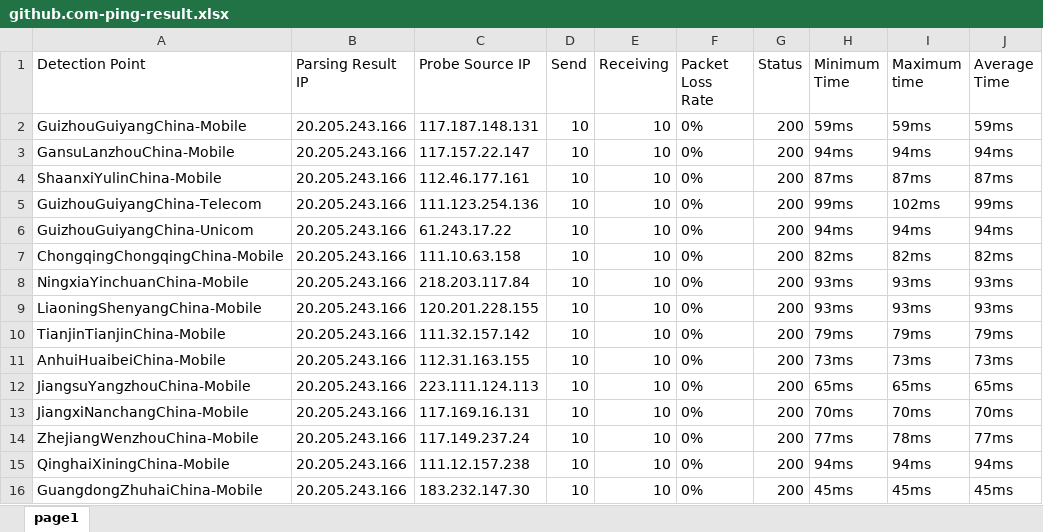
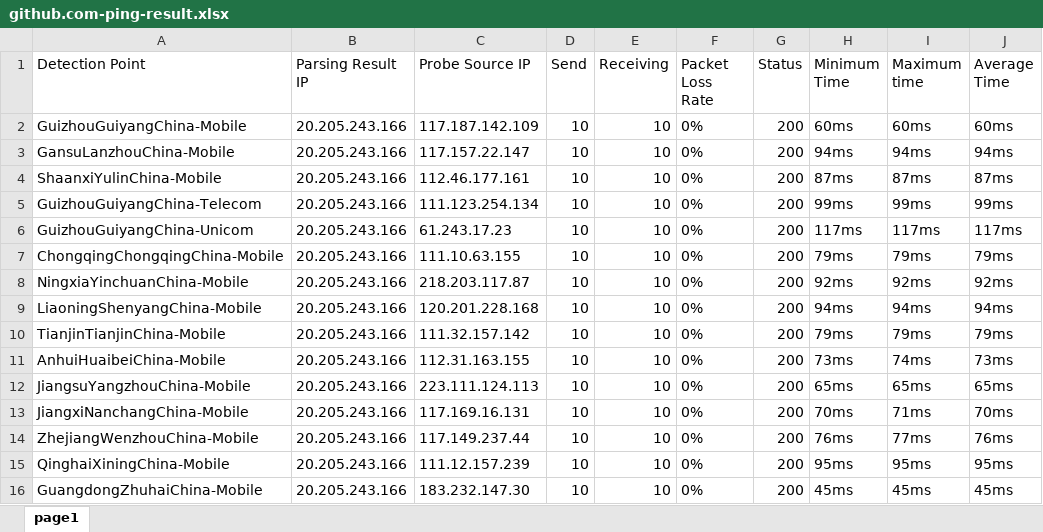
Before and after one commit to h1023605191/aliyun-boce-export, an Excel workbook: downloads/github.com-ping-result.xlsx, sheet page1, drawn as a sheet; only a part is shown; values as stored, in another font and other column widths than the file's, no borders; the diff covers the shown part only; the diff names each change by its address in the sheet, - before the commit and + after, or states it on an @@ line.

Commit message:
Add downloaded file

```diff
--- a/downloads/github.com-ping-result.xlsx (sheet page1)
+++ b/downloads/github.com-ping-result.xlsx (sheet page1)
-C2 (Probe Source IP): 117.187.148.131
+C2 (Probe Source IP): 117.187.142.109
-H2 (Minimum Time): 59ms
+H2 (Minimum Time): 60ms
-I2 (Maximum time): 59ms
+I2 (Maximum time): 60ms
-J2 (Average Time): 59ms
+J2 (Average Time): 60ms
-C5 (Probe Source IP): 111.123.254.136
+C5 (Probe Source IP): 111.123.254.134
-I5 (Maximum time): 102ms
+I5 (Maximum time): 99ms
-C6 (Probe Source IP): 61.243.17.22
+C6 (Probe Source IP): 61.243.17.23
-H6 (Minimum Time): 94ms
+H6 (Minimum Time): 117ms
-I6 (Maximum time): 94ms
+I6 (Maximum time): 117ms
-J6 (Average Time): 94ms
+J6 (Average Time): 117ms
-C7 (Probe Source IP): 111.10.63.158
+C7 (Probe Source IP): 111.10.63.155
-H7 (Minimum Time): 82ms
+H7 (Minimum Time): 79ms
-I7 (Maximum time): 82ms
+I7 (Maximum time): 79ms
-J7 (Average Time): 82ms
+J7 (Average Time): 79ms
-C8 (Probe Source IP): 218.203.117.84
+C8 (Probe Source IP): 218.203.117.87
-H8 (Minimum Time): 93ms
+H8 (Minimum Time): 92ms
-I8 (Maximum time): 93ms
+I8 (Maximum time): 92ms
-J8 (Average Time): 93ms
+J8 (Average Time): 92ms
-C9 (Probe Source IP): 120.201.228.155
+C9 (Probe Source IP): 120.201.228.168
-H9 (Minimum Time): 93ms
+H9 (Minimum Time): 94ms
-I9 (Maximum time): 93ms
+I9 (Maximum time): 94ms
-J9 (Average Time): 93ms
+J9 (Average Time): 94ms
-I11 (Maximum time): 73ms
+I11 (Maximum time): 74ms
-I13 (Maximum time): 70ms
+I13 (Maximum time): 71ms
-C14 (Probe Source IP): 117.149.237.24
+C14 (Probe Source IP): 117.149.237.44
-H14 (Minimum Time): 77ms
+H14 (Minimum Time): 76ms
-I14 (Maximum time): 78ms
+I14 (Maximum time): 77ms
-J14 (Average Time): 77ms
+J14 (Average Time): 76ms
-C15 (Probe Source IP): 111.12.157.238
+C15 (Probe Source IP): 111.12.157.239
-H15 (Minimum Time): 94ms
+H15 (Minimum Time): 95ms
-I15 (Maximum time): 94ms
+I15 (Maximum time): 95ms
-J15 (Average Time): 94ms
+J15 (Average Time): 95ms
```
Also changed, not shown: 467 edited cells elsewhere in this sheet.
